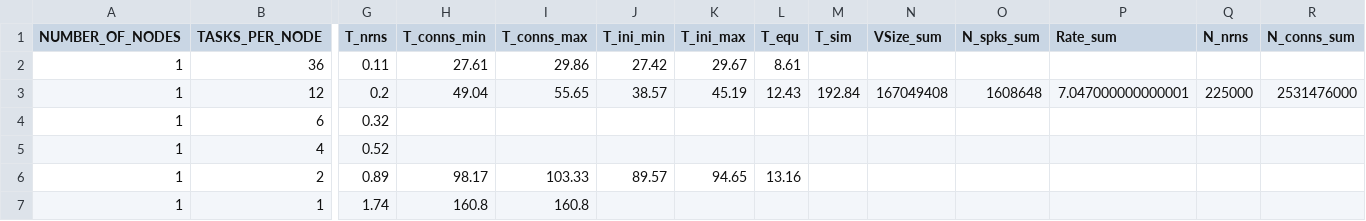
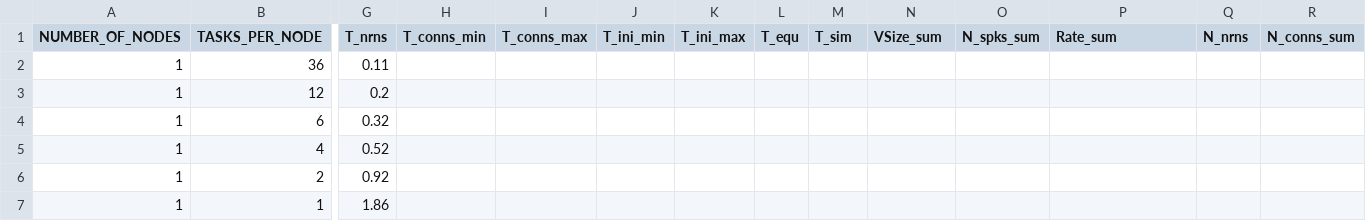
Before and after one commit to jasperalbers/nest-benchmarks, a CSV file: benchmark_plots/benchmark_results/hpc_benchmark_216_daint_threads.csv, drawn as a sheet; only a part is shown, gaps mark what is left out; the diff covers the shown part only; the diff names each change by its address in the sheet, - before the commit and + after, or states it on an @@ line.

```diff
--- a/benchmark_plots/benchmark_results/hpc_benchmark_216_daint_threads.csv
+++ b/benchmark_plots/benchmark_results/hpc_benchmark_216_daint_threads.csv
-H2 (T_conns_min): 27.61
+H2 (T_conns_min): (empty)
-I2 (T_conns_max): 29.86
+I2 (T_conns_max): (empty)
-J2 (T_ini_min): 27.42
+J2 (T_ini_min): (empty)
-K2 (T_ini_max): 29.67
+K2 (T_ini_max): (empty)
-L2 (T_equ): 8.61
+L2 (T_equ): (empty)
-H3 (T_conns_min): 49.04
+H3 (T_conns_min): (empty)
-I3 (T_conns_max): 55.65
+I3 (T_conns_max): (empty)
-J3 (T_ini_min): 38.57
+J3 (T_ini_min): (empty)
-K3 (T_ini_max): 45.19
+K3 (T_ini_max): (empty)
-L3 (T_equ): 12.43
+L3 (T_equ): (empty)
-M3 (T_sim): 192.84
+M3 (T_sim): (empty)
-N3 (VSize_sum): 167049408
+N3 (VSize_sum): (empty)
-O3 (N_spks_sum): 1608648
+O3 (N_spks_sum): (empty)
-P3 (Rate_sum): 7.047000000000001
+P3 (Rate_sum): (empty)
-Q3 (N_nrns): 225000
+Q3 (N_nrns): (empty)
-R3 (N_conns_sum): 2531476000
+R3 (N_conns_sum): (empty)
-G6 (T_nrns): 0.89
+G6 (T_nrns): 0.92
-H6 (T_conns_min): 98.17
+H6 (T_conns_min): (empty)
-I6 (T_conns_max): 103.33
+I6 (T_conns_max): (empty)
-J6 (T_ini_min): 89.57
+J6 (T_ini_min): (empty)
-K6 (T_ini_max): 94.65
+K6 (T_ini_max): (empty)
-L6 (T_equ): 13.16
+L6 (T_equ): (empty)
-G7 (T_nrns): 1.74
+G7 (T_nrns): 1.86
-H7 (T_conns_min): 160.8
+H7 (T_conns_min): (empty)
-I7 (T_conns_max): 160.8
+I7 (T_conns_max): (empty)
```
Also changed, not shown: 2 edited cells elsewhere in this file, 24 other files.
